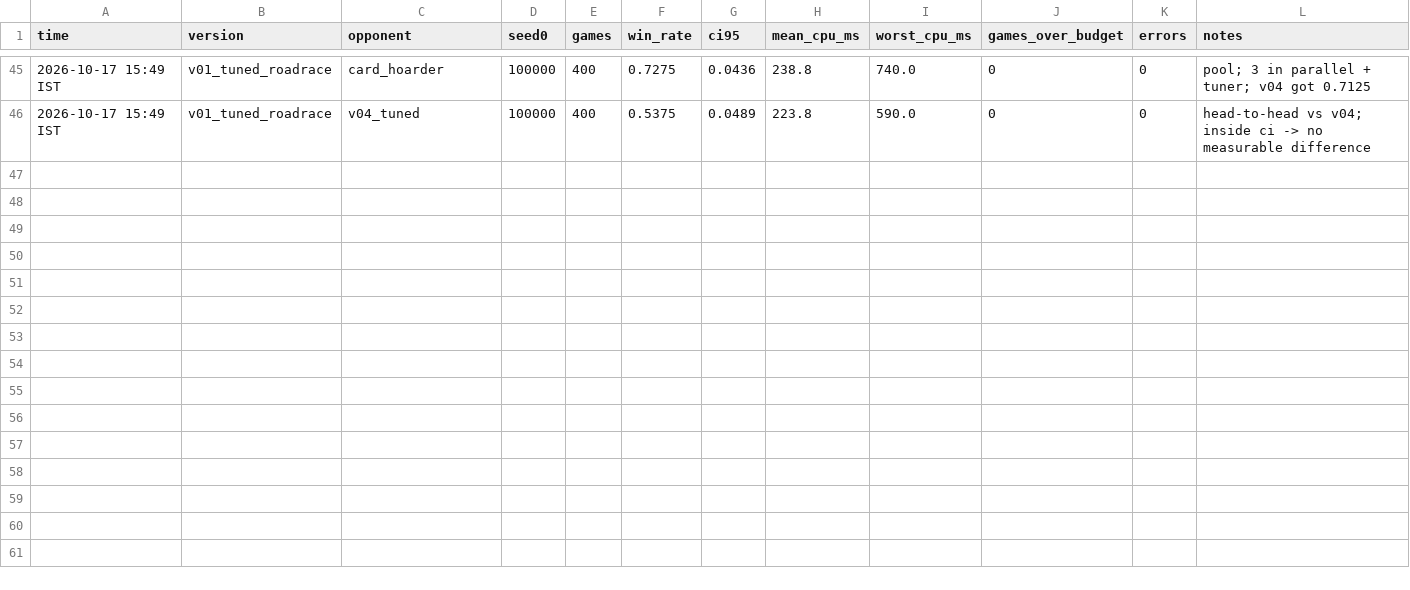
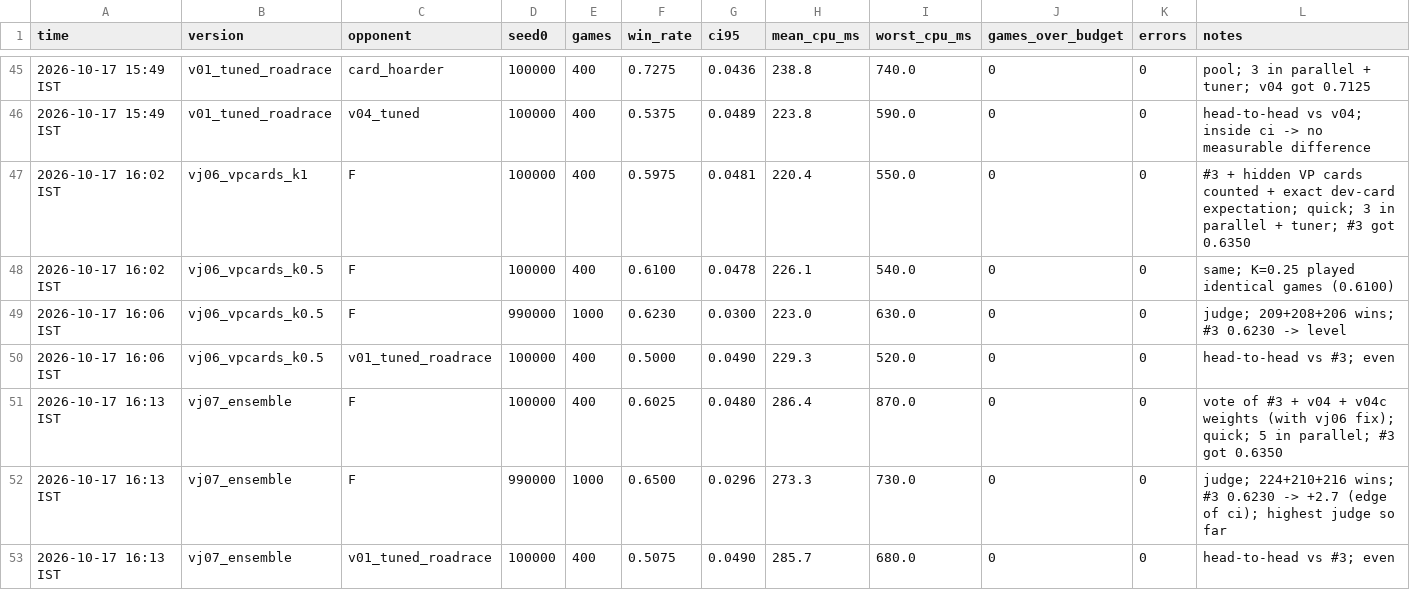
Before and after one commit to sanyamagarwal8055/Seed-404, a CSV file: results/results.csv, drawn as a sheet; only a part is shown, gaps mark what is left out.

```diff
--- a/results/results.csv
+++ b/results/results.csv
@@ -46 +46,8 @@ time,version,opponent,seed0,games,win_rate,ci95,mean_cpu_ms,worst_cpu_ms,games_o
 2026-10-17 15:49 IST,v01_tuned_roadrace,v04_tuned,100000,400,0.5375,0.0489,223.8,590.0,0,0,head-to-head vs v04; inside ci -> no measurable difference
+2026-10-17 16:02 IST,vj06_vpcards_k1,F,100000,400,0.5975,0.0481,220.4,550.0,0,0,#3 + hidden VP cards counted + exact dev-card expectation; quick; 3 in parallel + tuner; #3 got 0.6350
+2026-10-17 16:02 IST,vj06_vpcards_k0.5,F,100000,400,0.6100,0.0478,226.1,540.0,0,0,same; K=0.25 played identical games (0.6100)
+2026-10-17 16:06 IST,vj06_vpcards_k0.5,F,990000,1000,0.6230,0.0300,223.0,630.0,0,0,judge; 209+208+206 wins; #3 0.6230 -> level
+2026-10-17 16:06 IST,vj06_vpcards_k0.5,v01_tuned_roadrace,100000,400,0.5000,0.0490,229.3,520.0,0,0,head-to-head vs #3; even
+2026-10-17 16:13 IST,vj07_ensemble,F,100000,400,0.6025,0.0480,286.4,870.0,0,0,vote of #3 + v04 + v04c weights (with vj06 fix); quick; 5 in parallel; #3 got 0.6350
+2026-10-17 16:13 IST,vj07_ensemble,F,990000,1000,0.6500,0.0296,273.3,730.0,0,0,judge; 224+210+216 wins; #3 0.6230 -> +2.7 (edge of ci); highest judge so far
+2026-10-17 16:13 IST,vj07_ensemble,v01_tuned_roadrace,100000,400,0.5075,0.0490,285.7,680.0,0,0,head-to-head vs #3; even
```
